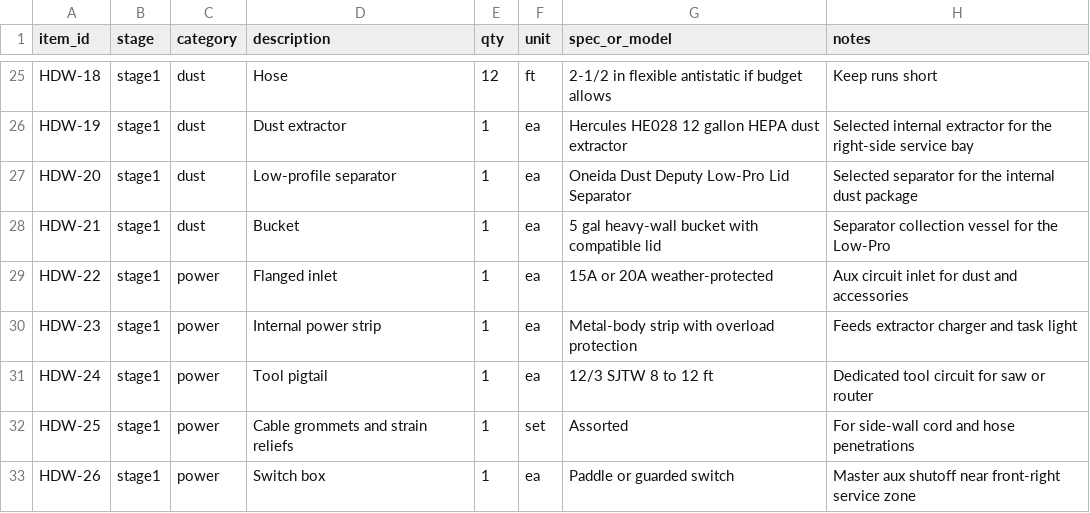
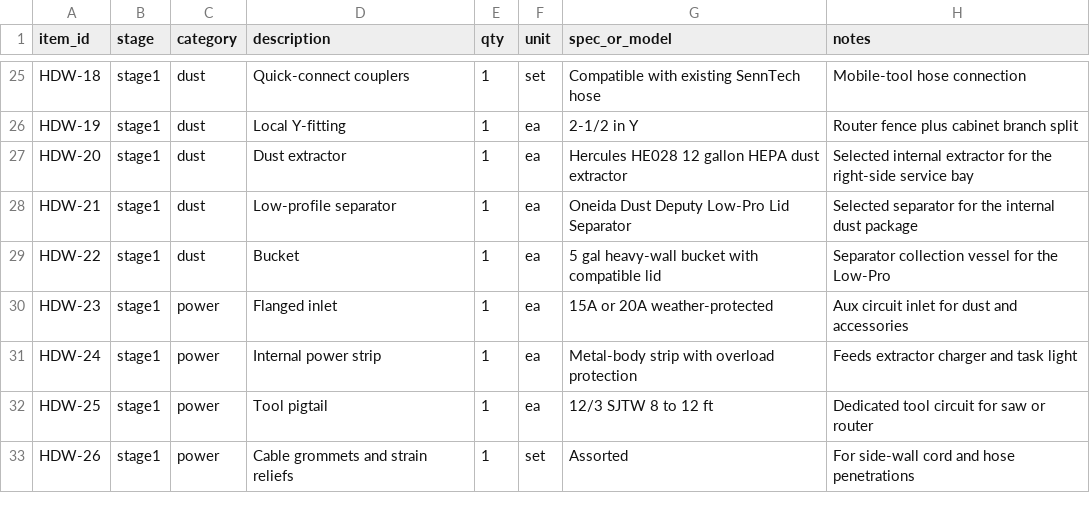
Before and after one commit to sharkky9/table-saw-project, a CSV file: plans/bom.csv, drawn as a sheet; only a part is shown, gaps mark what is left out; the diff covers the shown part only; the diff names each change by its address in the sheet, - before the commit and + after, or states it on an @@ line.

```diff
--- a/plans/bom.csv
+++ b/plans/bom.csv
-D25 (description): Hose
+D25 (description): Quick-connect couplers
-E25 (qty): 12
+E25 (qty): 1
-F25 (unit): ft
+F25 (unit): set
-G25 (spec_or_model): 2-1/2 in flexible antistatic if budget allows
+G25 (spec_or_model): Compatible with existing SennTech hose
-H25 (notes): Keep runs short
+H25 (notes): Mobile-tool hose connection
-D26 (description): Dust extractor
+D26 (description): Local Y-fitting
-G26 (spec_or_model): Hercules HE028 12 gallon HEPA dust extractor
+G26 (spec_or_model): 2-1/2 in Y
-H26 (notes): Selected internal extractor for the right-side service bay
+H26 (notes): Router fence plus cabinet branch split
-D27 (description): Low-profile separator
+D27 (description): Dust extractor
-G27 (spec_or_model): Oneida Dust Deputy Low-Pro Lid Separator
+G27 (spec_or_model): Hercules HE028 12 gallon HEPA dust extractor
-H27 (notes): Selected separator for the internal dust package
+H27 (notes): Selected internal extractor for the right-side service bay
-D28 (description): Bucket
+D28 (description): Low-profile separator
-G28 (spec_or_model): 5 gal heavy-wall bucket with compatible lid
+G28 (spec_or_model): Oneida Dust Deputy Low-Pro Lid Separator
-H28 (notes): Separator collection vessel for the Low-Pro
+H28 (notes): Selected separator for the internal dust package
-C29 (category): power
+C29 (category): dust
-D29 (description): Flanged inlet
+D29 (description): Bucket
-G29 (spec_or_model): 15A or 20A weather-protected
+G29 (spec_or_model): 5 gal heavy-wall bucket with compatible lid
-H29 (notes): Aux circuit inlet for dust and accessories
+H29 (notes): Separator collection vessel for the Low-Pro
-D30 (description): Internal power strip
+D30 (description): Flanged inlet
-G30 (spec_or_model): Metal-body strip with overload protection
+G30 (spec_or_model): 15A or 20A weather-protected
-H30 (notes): Feeds extractor charger and task light
+H30 (notes): Aux circuit inlet for dust and accessories
-D31 (description): Tool pigtail
+D31 (description): Internal power strip
-G31 (spec_or_model): 12/3 SJTW 8 to 12 ft
+G31 (spec_or_model): Metal-body strip with overload protection
-H31 (notes): Dedicated tool circuit for saw or router
+H31 (notes): Feeds extractor charger and task light
-D32 (description): Cable grommets and strain reliefs
+D32 (description): Tool pigtail
-F32 (unit): set
+F32 (unit): ea
-G32 (spec_or_model): Assorted
+G32 (spec_or_model): 12/3 SJTW 8 to 12 ft
-H32 (notes): For side-wall cord and hose penetrations
+H32 (notes): Dedicated tool circuit for saw or router
-D33 (description): Switch box
+D33 (description): Cable grommets and strain reliefs
-F33 (unit): ea
+F33 (unit): set
-G33 (spec_or_model): Paddle or guarded switch
+G33 (spec_or_model): Assorted
-H33 (notes): Master aux shutoff near front-right service zone
+H33 (notes): For side-wall cord and hose penetrations
```
Also changed, not shown: 52 edited cells elsewhere in this file, plans/hardware.csv, 10 other files.
